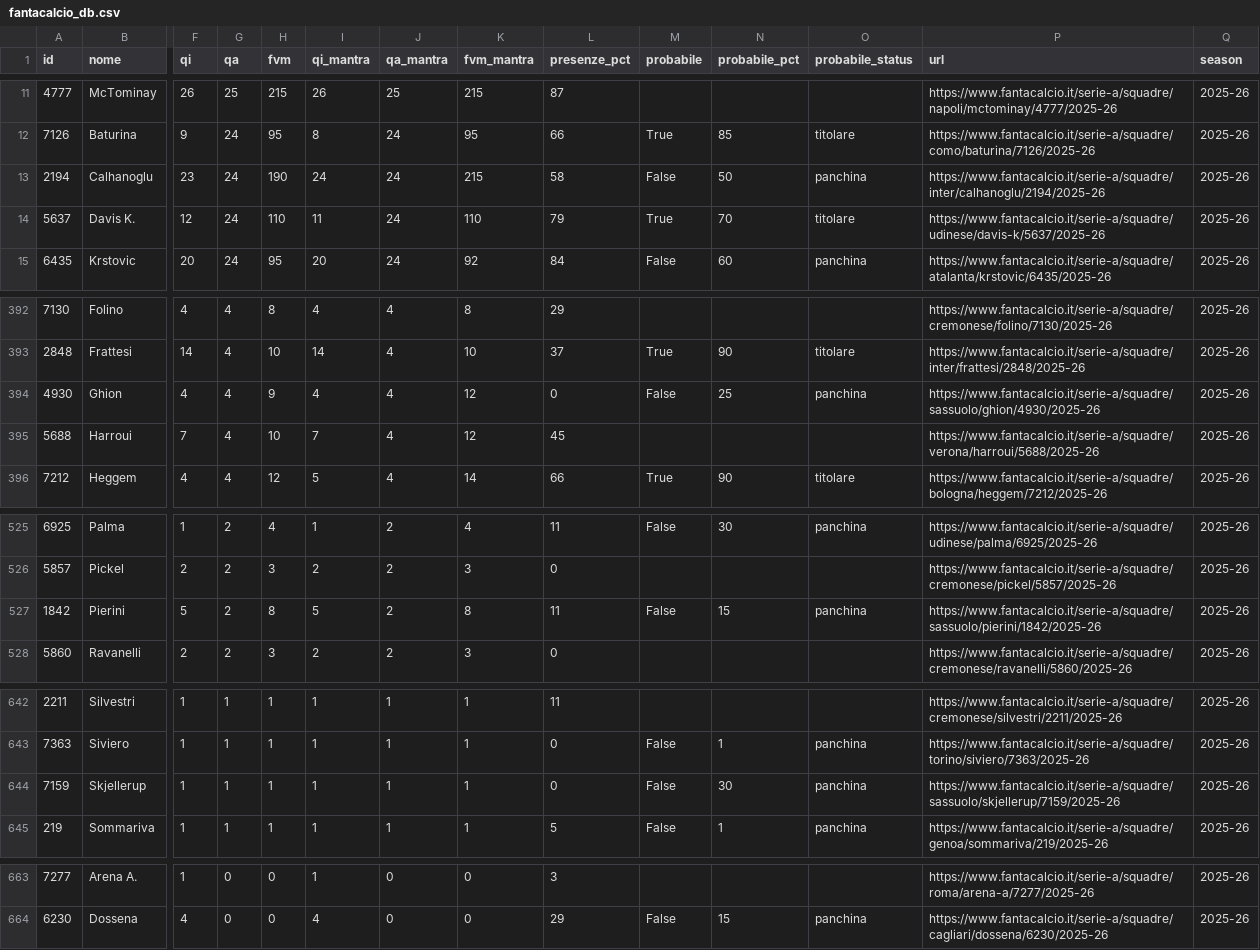
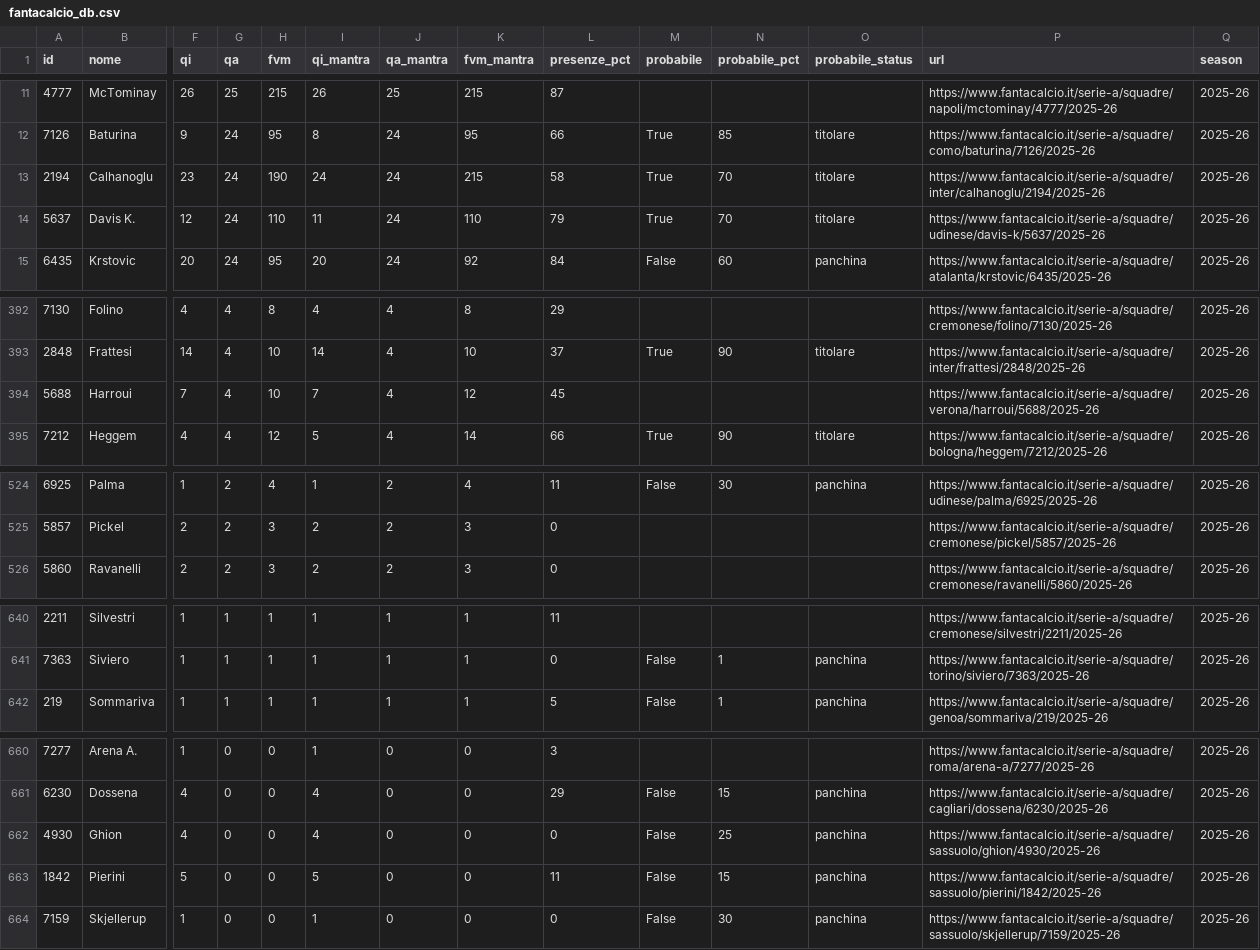
Before and after one commit to 02kiki02/Fanta, a CSV file: data/fantacalcio_db.csv, drawn as a sheet; only a part is shown, gaps mark what is left out; removed rows and columns are numbered as before the commit, all else as after; rows hold the shown columns only; the diff covers the shown part only; the diff names each change by its address in the sheet, - before the commit and + after, or states it on an @@ line.

```diff
--- a/data/fantacalcio_db.csv
+++ b/data/fantacalcio_db.csv
-M13 (probabile): False
+M13 (probabile): True
-N13 (probabile_pct): 50
+N13 (probabile_pct): 70
-O13 (probabile_status): panchina
+O13 (probabile_status): titolare
-row 394: 4930 | Ghion | 4 | 4 | 9 | 4 | 4 | 12 | 0 | False | 25 | panchina | https://www.fantacalcio.it/serie-a/squadre/sassuolo/ghion/4930/2025-26 | 2025-26
-row 527: 1842 | Pierini | 5 | 2 | 8 | 5 | 2 | 8 | 11 | False | 15 | panchina | https://www.fantacalcio.it/serie-a/squadre/sassuolo/pierini/1842/2025-26 | 2025-26
-row 644: 7159 | Skjellerup | 1 | 1 | 1 | 1 | 1 | 1 | 0 | False | 30 | panchina | https://www.fantacalcio.it/serie-a/squadre/sassuolo/skjellerup/7159/2025-26 | 2025-26
+row 662: 4930 | Ghion | 4 | 0 | 0 | 4 | 0 | 0 | 0 | False | 25 | panchina | https://www.fantacalcio.it/serie-a/squadre/sassuolo/ghion/4930/2025-26 | 2025-26
+row 663: 1842 | Pierini | 5 | 0 | 0 | 5 | 0 | 0 | 11 | False | 15 | panchina | https://www.fantacalcio.it/serie-a/squadre/sassuolo/pierini/1842/2025-26 | 2025-26
+row 664: 7159 | Skjellerup | 1 | 0 | 0 | 1 | 0 | 0 | 0 | False | 30 | panchina | https://www.fantacalcio.it/serie-a/squadre/sassuolo/skjellerup/7159/2025-26 | 2025-26
```
Also changed, not shown: 10 edited cells elsewhere in this file, 1 other file.
